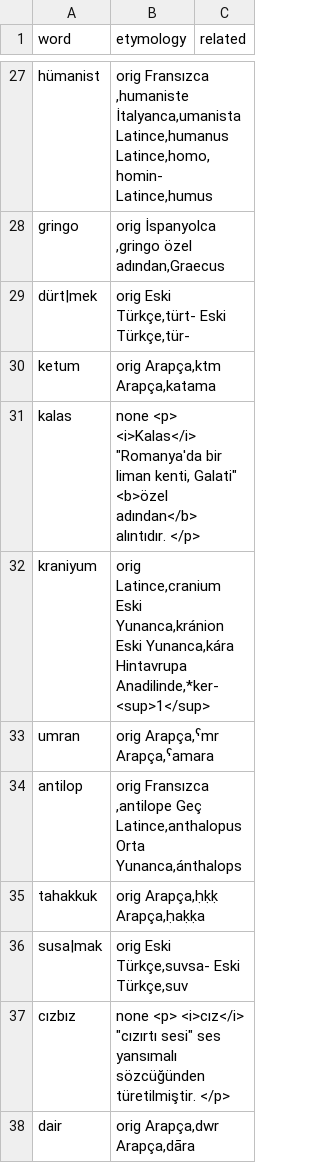
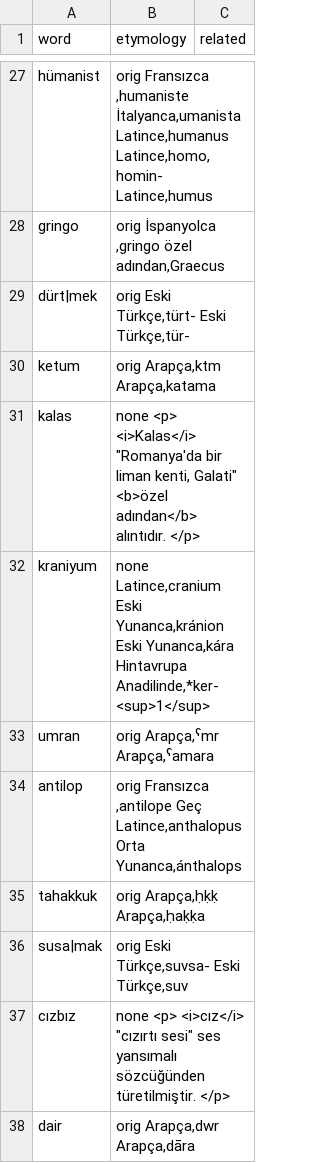
Before and after one commit to Merterm/Etymon, a CSV file: code/Scraping/Parsing/extracted_nisanyan.csv, drawn as a sheet; only a part is shown, gaps mark what is left out; the diff covers the shown part only.

Commit message:
extracted_nisanyan parser updated.

```diff
--- a/code/Scraping/Parsing/extracted_nisanyan.csv
+++ b/code/Scraping/Parsing/extracted_nisanyan.csv
@@ -31,3 +31,3 @@ ketum;orig	Arapça,ktm	Arapça,katama	;
 kalas;"none	<p> <i>Kalas</i> ""Romanya'da bir liman kenti, Galati"" <b>özel adından</b> alıntıdır. </p>";
-kraniyum;orig	Latince,cranium	Eski Yunanca,kránion	Eski Yunanca,kára	Hintavrupa Anadilinde,*ker-<sup>1</sup>	;
+kraniyum;none	Latince,cranium	Eski Yunanca,kránion	Eski Yunanca,kára	Hintavrupa Anadilinde,*ker-<sup>1</sup>	;
 umran;orig	Arapça,ˁmr	Arapça,ˁamara	;
```
Also changed, not shown: 10 edited cells elsewhere in this file, 3 other files.
